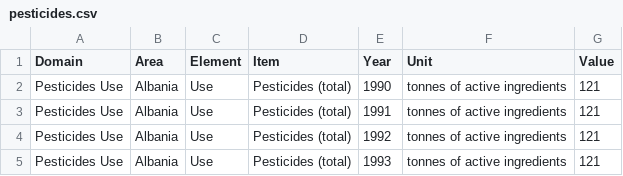
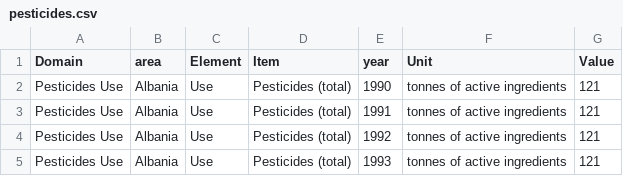
Before and after one commit to Siam3h/AgrInsight, a CSV file: Backend/crop_yield/data/pesticides.csv, drawn as a sheet; only a part is shown.

Commit message:
implemented yield predictor endpoints

```diff
--- a/Backend/crop_yield/data/pesticides.csv
+++ b/Backend/crop_yield/data/pesticides.csv
@@ -1,2 +1,2 @@
-Domain,Area,Element,Item,Year,Unit,Value
+Domain,area,Element,Item,year,Unit,Value
 Pesticides Use,Albania,Use,Pesticides (total),1990,tonnes of active ingredients,121
```
Also changed, not shown: Backend/crop_yield/data/rainfall.csv, 8 other files.
